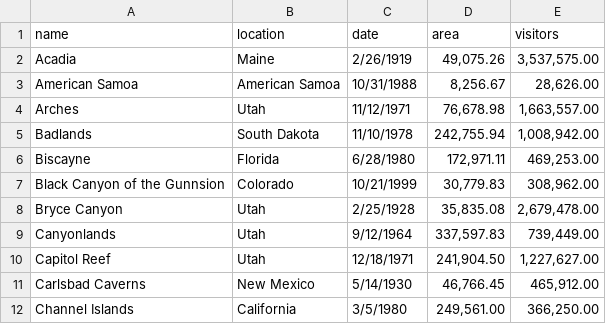
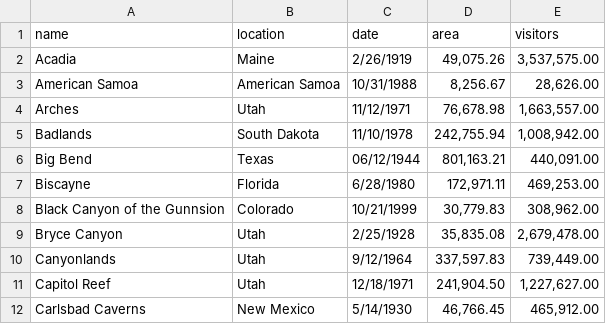
Before and after one commit to 0Redfeather/DataVizSquad2019, a CSV file: data/us-national-parks.csv, drawn as a sheet; only a part is shown; the shorter side is filled out with more unchanged rows; the diff names each change by its address in the sheet, - before the commit and + after, or states it on an @@ line.

Commit message:
Added Big Bend Park at line 6

```diff
--- a/data/us-national-parks.csv
+++ b/data/us-national-parks.csv
+row 6: Big Bend | Texas | 06/12/1944 | 801,163.21 | 440,091.00
```
